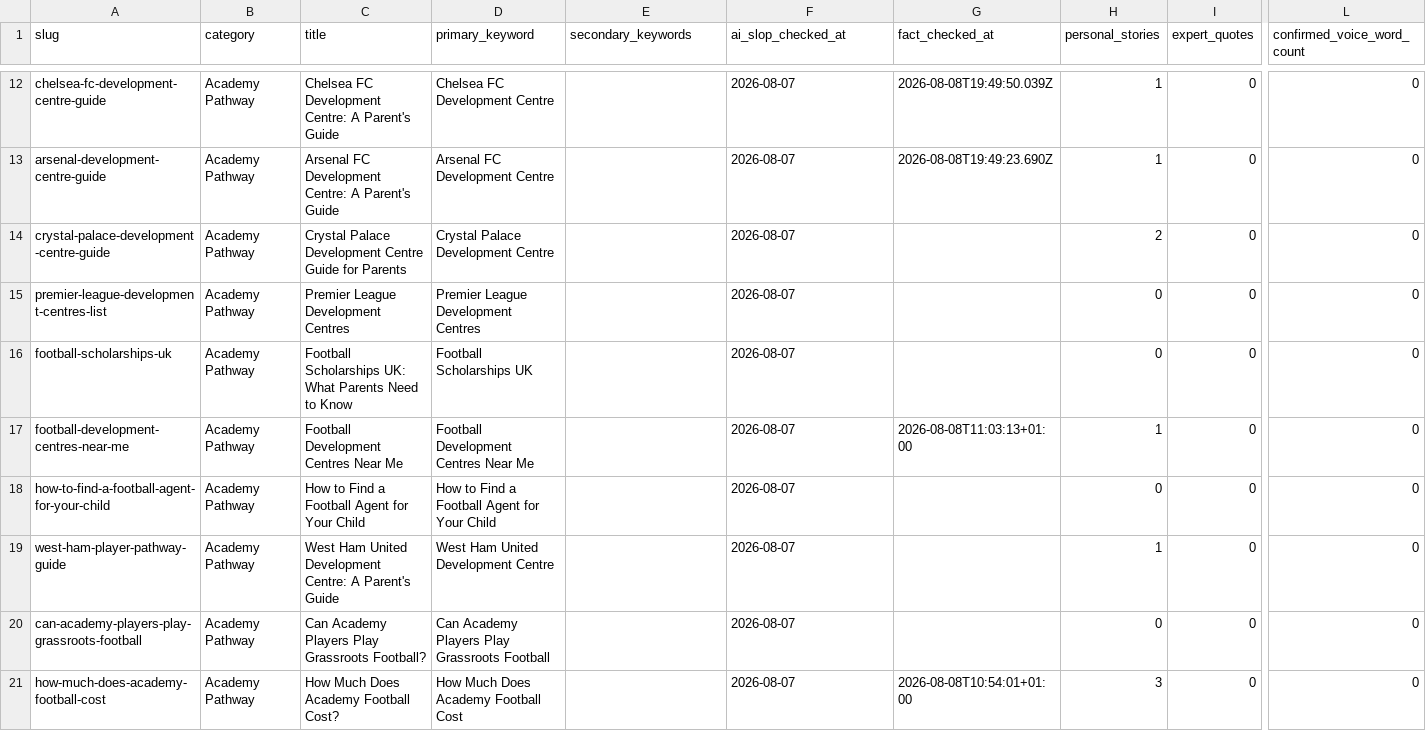
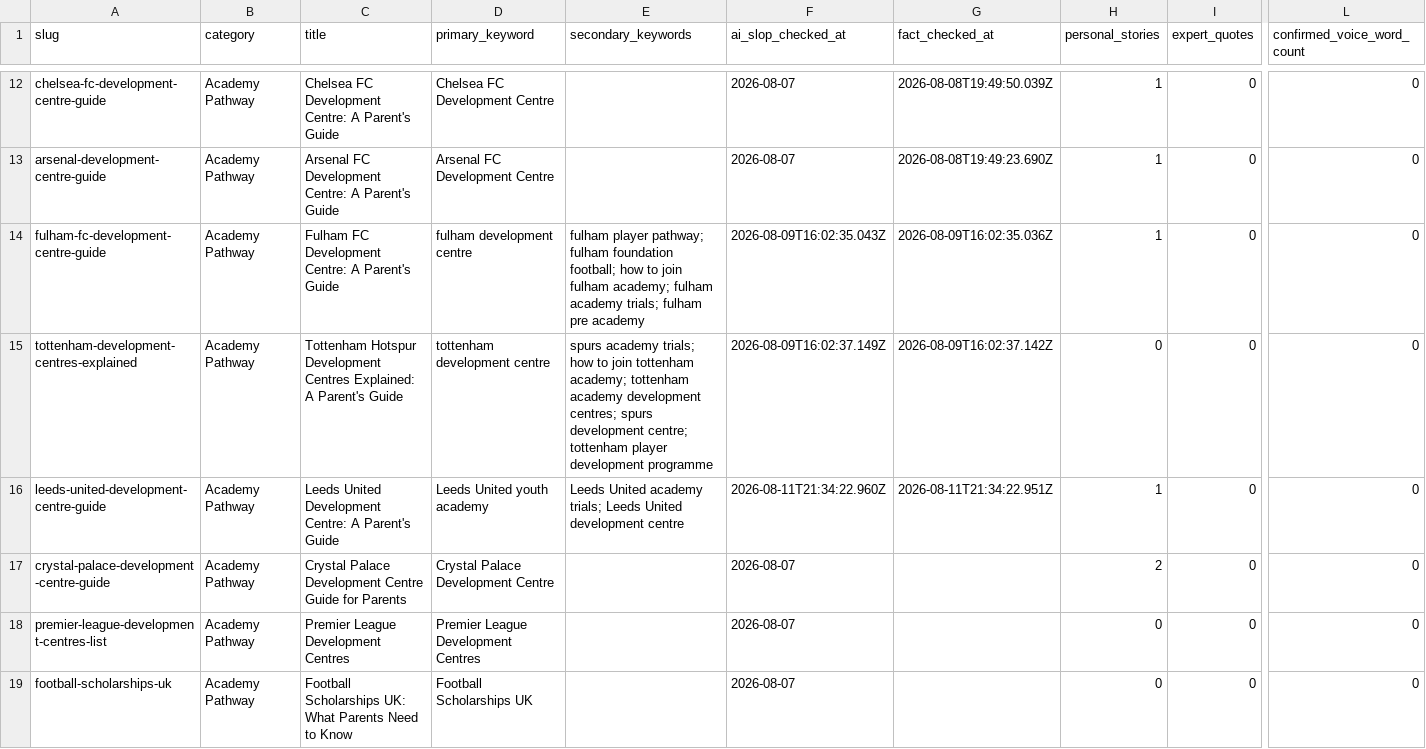
Before and after one commit to grahamjenner84-dot/football-parent, a CSV file: seo-data/reports/content-status.csv, drawn as a sheet; only a part is shown, gaps mark what is left out; the shorter side is filled out with more unchanged rows; rows hold the shown columns only; the diff names each change by its address in the sheet, - before the commit and + after, or states it on an @@ line.

```diff
--- a/seo-data/reports/content-status.csv
+++ b/seo-data/reports/content-status.csv
+row 14: fulham-fc-development-centre-guide | Academy Pathway | Fulham FC Development Centre: A Parent's Guide | fulham development centre | fulham player pathway; fulham foundation football; how to join fulham academy; fulham academy trials; fulham pre academy | 2026-08-09T16:02:35.043Z | 2026-08-09T16:02:35.036Z | 1 | 0 | 0
+row 15: tottenham-development-centres-explained | Academy Pathway | Tottenham Hotspur Development Centres Explained: A Parent's Guide | tottenham development centre | spurs academy trials; how to join tottenham academy; tottenham academy development centres; spurs development centre; tottenham player development programme | 2026-08-09T16:02:37.149Z | 2026-08-09T16:02:37.142Z | 0 | 0 | 0
+row 16: leeds-united-development-centre-guide | Academy Pathway | Leeds United Development Centre: A Parent's Guide | Leeds United youth academy | Leeds United academy trials; Leeds United development centre | 2026-08-11T21:34:22.960Z | 2026-08-11T21:34:22.951Z | 1 | 0 | 0
```
Also changed, not shown: 13 other files.
